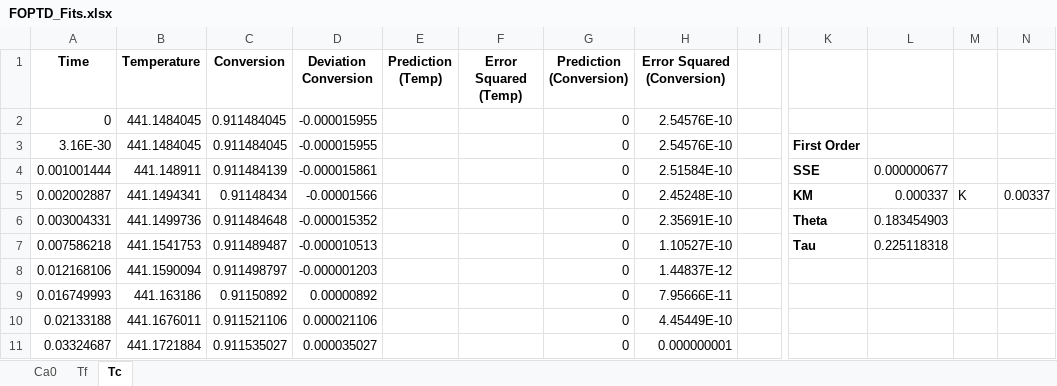
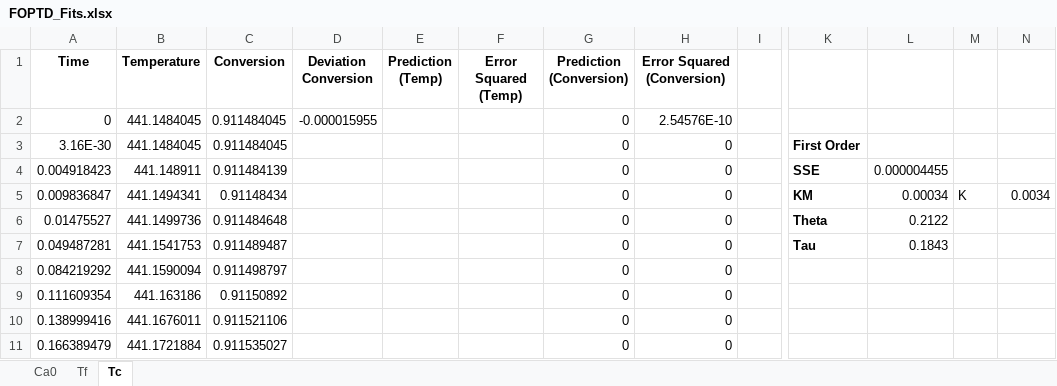
Before and after one commit to KishanRam/CHE360F18, an Excel workbook: Hw_8/FOPTD_Fits.xlsx, sheet Tc, drawn as a sheet; only a part is shown, gaps mark what is left out; values as stored, in another font and other column widths than the file's, no borders; charts and pictures not drawn; the diff covers the shown part only; the diff names each change by its address in the sheet, - before the commit and + after, or states it on an @@ line.

```diff
--- a/Hw_8/FOPTD_Fits.xlsx (sheet Tc)
+++ b/Hw_8/FOPTD_Fits.xlsx (sheet Tc)
-D3 (Deviation Conversion): -0.000015955
+D3 (Deviation Conversion): (empty)
-H3 (Error Squared (Conversion)): 2.54576E-10
+H3 (Error Squared (Conversion)): 0
-A4 (Time): 0.001001444
+A4 (Time): 0.004918423
-D4 (Deviation Conversion): -0.000015861
+D4 (Deviation Conversion): (empty)
-H4 (Error Squared (Conversion)): 2.51584E-10
+H4 (Error Squared (Conversion)): 0
-L4: 0.000000677
+L4: 0.000004455
-A5 (Time): 0.002002887
+A5 (Time): 0.009836847
-D5 (Deviation Conversion): -0.00001566
+D5 (Deviation Conversion): (empty)
-H5 (Error Squared (Conversion)): 2.45248E-10
+H5 (Error Squared (Conversion)): 0
-L5: 0.000337
+L5: 0.00034
-N5: 0.00337
+N5: 0.0034
-A6 (Time): 0.003004331
+A6 (Time): 0.01475527
-D6 (Deviation Conversion): -0.000015352
+D6 (Deviation Conversion): (empty)
-H6 (Error Squared (Conversion)): 2.35691E-10
+H6 (Error Squared (Conversion)): 0
-L6: 0.183454903
+L6: 0.2122
-A7 (Time): 0.007586218
+A7 (Time): 0.049487281
-D7 (Deviation Conversion): -0.000010513
+D7 (Deviation Conversion): (empty)
-H7 (Error Squared (Conversion)): 1.10527E-10
+H7 (Error Squared (Conversion)): 0
-L7: 0.225118318
+L7: 0.1843
-A8 (Time): 0.012168106
+A8 (Time): 0.084219292
-D8 (Deviation Conversion): -0.000001203
+D8 (Deviation Conversion): (empty)
-H8 (Error Squared (Conversion)): 1.44837E-12
+H8 (Error Squared (Conversion)): 0
-A9 (Time): 0.016749993
+A9 (Time): 0.111609354
-D9 (Deviation Conversion): 0.00000892
+D9 (Deviation Conversion): (empty)
-H9 (Error Squared (Conversion)): 7.95666E-11
+H9 (Error Squared (Conversion)): 0
-A10 (Time): 0.02133188
+A10 (Time): 0.138999416
-D10 (Deviation Conversion): 0.000021106
+D10 (Deviation Conversion): (empty)
-H10 (Error Squared (Conversion)): 4.45449E-10
+H10 (Error Squared (Conversion)): 0
-A11 (Time): 0.03324687
+A11 (Time): 0.166389479
-D11 (Deviation Conversion): 0.000035027
+D11 (Deviation Conversion): (empty)
-H11 (Error Squared (Conversion)): 0.000000001
+H11 (Error Squared (Conversion)): 0
```
Also changed, not shown: 42 added rows, 69 removed rows and 7 edited cells elsewhere in this sheet, sheet Ca0, sheet Tf, charts or pictures, 19 other files.
